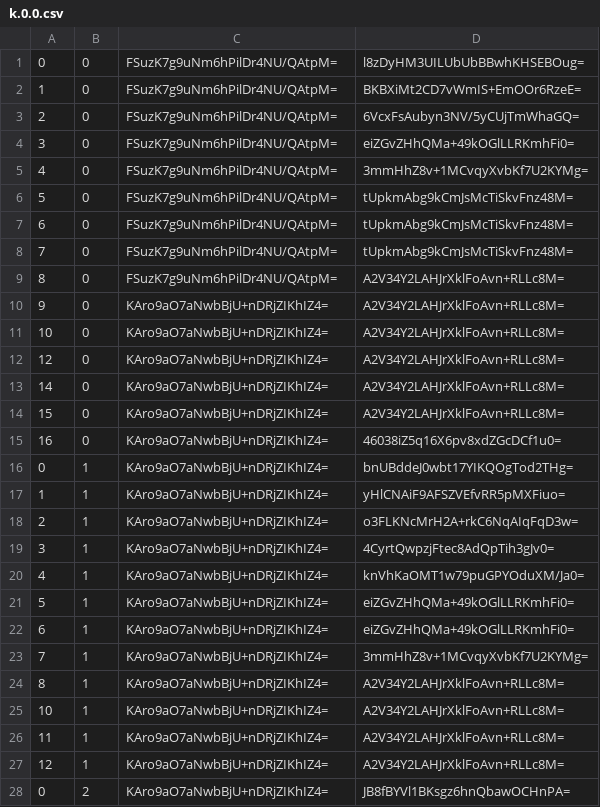
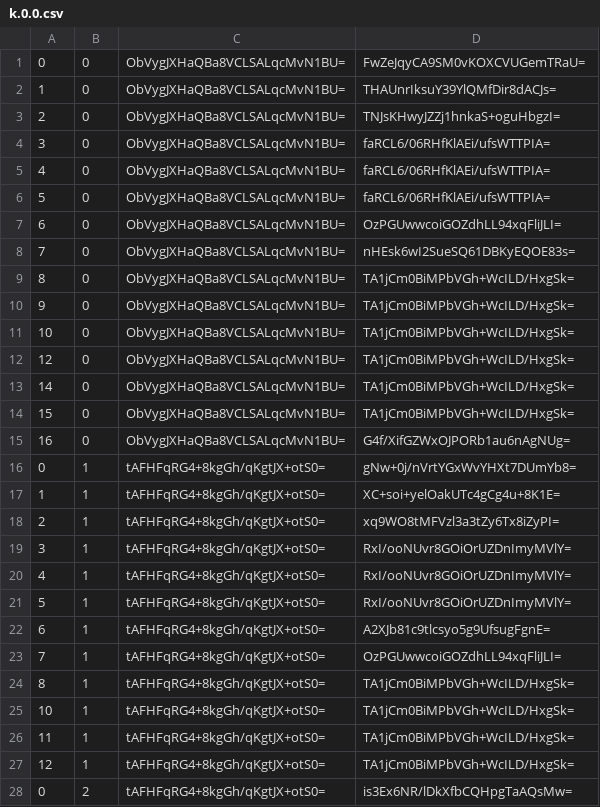
Before and after one commit to counterfitninja/chilled-end, a CSV file: tiles/zoom.-1/metadata/k.0.0.csv, drawn as a sheet; only a part is shown; the diff covers the shown part only.

```diff
--- a/tiles/zoom.-1/metadata/k.0.0.csv
+++ b/tiles/zoom.-1/metadata/k.0.0.csv
@@ -1,28 +1,28 @@
-0,0,FSuzK7g9uNm6hPilDr4NU/QAtpM=,l8zDyHM3UILUbUbBBwhKHSEBOug=
-1,0,FSuzK7g9uNm6hPilDr4NU/QAtpM=,BKBXiMt2CD7vWmIS+EmOOr6RzeE=
-2,0,FSuzK7g9uNm6hPilDr4NU/QAtpM=,6VcxFsAubyn3NV/5yCUjTmWhaGQ=
-3,0,FSuzK7g9uNm6hPilDr4NU/QAtpM=,eiZGvZHhQMa+49kOGlLLRKmhFi0=
-4,0,FSuzK7g9uNm6hPilDr4NU/QAtpM=,3mmHhZ8v+1MCvqyXvbKf7U2KYMg=
-5,0,FSuzK7g9uNm6hPilDr4NU/QAtpM=,tUpkmAbg9kCmJsMcTiSkvFnz48M=
-6,0,FSuzK7g9uNm6hPilDr4NU/QAtpM=,tUpkmAbg9kCmJsMcTiSkvFnz48M=
-7,0,FSuzK7g9uNm6hPilDr4NU/QAtpM=,tUpkmAbg9kCmJsMcTiSkvFnz48M=
-8,0,FSuzK7g9uNm6hPilDr4NU/QAtpM=,A2V34Y2LAHJrXklFoAvn+RLLc8M=
-9,0,KAro9aO7aNwbBjU+nDRjZIKhIZ4=,A2V34Y2LAHJrXklFoAvn+RLLc8M=
-10,0,KAro9aO7aNwbBjU+nDRjZIKhIZ4=,A2V34Y2LAHJrXklFoAvn+RLLc8M=
-12,0,KAro9aO7aNwbBjU+nDRjZIKhIZ4=,A2V34Y2LAHJrXklFoAvn+RLLc8M=
-14,0,KAro9aO7aNwbBjU+nDRjZIKhIZ4=,A2V34Y2LAHJrXklFoAvn+RLLc8M=
-15,0,KAro9aO7aNwbBjU+nDRjZIKhIZ4=,A2V34Y2LAHJrXklFoAvn+RLLc8M=
-16,0,KAro9aO7aNwbBjU+nDRjZIKhIZ4=,46038iZ5q16X6pv8xdZGcDCf1u0=
-0,1,KAro9aO7aNwbBjU+nDRjZIKhIZ4=,bnUBddeJ0wbt17YIKQOgTod2THg=
-1,1,KAro9aO7aNwbBjU+nDRjZIKhIZ4=,yHlCNAiF9AFSZVEfvRR5pMXFiuo=
-2,1,KAro9aO7aNwbBjU+nDRjZIKhIZ4=,o3FLKNcMrH2A+rkC6NqAIqFqD3w=
-3,1,KAro9aO7aNwbBjU+nDRjZIKhIZ4=,4CyrtQwpzjFtec8AdQpTih3gJv0=
-4,1,KAro9aO7aNwbBjU+nDRjZIKhIZ4=,knVhKaOMT1w79puGPYOduXM/Ja0=
-5,1,KAro9aO7aNwbBjU+nDRjZIKhIZ4=,eiZGvZHhQMa+49kOGlLLRKmhFi0=
-6,1,KAro9aO7aNwbBjU+nDRjZIKhIZ4=,eiZGvZHhQMa+49kOGlLLRKmhFi0=
-7,1,KAro9aO7aNwbBjU+nDRjZIKhIZ4=,3mmHhZ8v+1MCvqyXvbKf7U2KYMg=
-8,1,KAro9aO7aNwbBjU+nDRjZIKhIZ4=,A2V34Y2LAHJrXklFoAvn+RLLc8M=
-10,1,KAro9aO7aNwbBjU+nDRjZIKhIZ4=,A2V34Y2LAHJrXklFoAvn+RLLc8M=
-11,1,KAro9aO7aNwbBjU+nDRjZIKhIZ4=,A2V34Y2LAHJrXklFoAvn+RLLc8M=
-12,1,KAro9aO7aNwbBjU+nDRjZIKhIZ4=,A2V34Y2LAHJrXklFoAvn+RLLc8M=
-0,2,KAro9aO7aNwbBjU+nDRjZIKhIZ4=,JB8fBYVl1BKsgz6hnQbawOCHnPA=
+0,0,ObVygJXHaQBa8VCLSALqcMvN1BU=,FwZeJqyCA9SM0vKOXCVUGemTRaU=
+1,0,ObVygJXHaQBa8VCLSALqcMvN1BU=,THAUnrIksuY39YlQMfDir8dACJs=
+2,0,ObVygJXHaQBa8VCLSALqcMvN1BU=,TNJsKHwyJZZj1hnkaS+oguHbgzI=
+3,0,ObVygJXHaQBa8VCLSALqcMvN1BU=,faRCL6/06RHfKlAEi/ufsWTTPIA=
+4,0,ObVygJXHaQBa8VCLSALqcMvN1BU=,faRCL6/06RHfKlAEi/ufsWTTPIA=
+5,0,ObVygJXHaQBa8VCLSALqcMvN1BU=,faRCL6/06RHfKlAEi/ufsWTTPIA=
+6,0,ObVygJXHaQBa8VCLSALqcMvN1BU=,OzPGUwwcoiGOZdhLL94xqFliJLI=
+7,0,ObVygJXHaQBa8VCLSALqcMvN1BU=,nHEsk6wI2SueSQ61DBKyEQOE83s=
+8,0,ObVygJXHaQBa8VCLSALqcMvN1BU=,TA1jCm0BiMPbVGh+WcILD/HxgSk=
+9,0,ObVygJXHaQBa8VCLSALqcMvN1BU=,TA1jCm0BiMPbVGh+WcILD/HxgSk=
+10,0,ObVygJXHaQBa8VCLSALqcMvN1BU=,TA1jCm0BiMPbVGh+WcILD/HxgSk=
+12,0,ObVygJXHaQBa8VCLSALqcMvN1BU=,TA1jCm0BiMPbVGh+WcILD/HxgSk=
+14,0,ObVygJXHaQBa8VCLSALqcMvN1BU=,TA1jCm0BiMPbVGh+WcILD/HxgSk=
+15,0,ObVygJXHaQBa8VCLSALqcMvN1BU=,TA1jCm0BiMPbVGh+WcILD/HxgSk=
+16,0,ObVygJXHaQBa8VCLSALqcMvN1BU=,G4f/XifGZWxOJPORb1au6nAgNUg=
+0,1,tAFHFqRG4+8kgGh/qKgtJX+otS0=,gNw+0j/nVrtYGxWvYHXt7DUmYb8=
+1,1,tAFHFqRG4+8kgGh/qKgtJX+otS0=,XC+soi+yelOakUTc4gCg4u+8K1E=
+2,1,tAFHFqRG4+8kgGh/qKgtJX+otS0=,xq9WO8tMFVzl3a3tZy6Tx8iZyPI=
+3,1,tAFHFqRG4+8kgGh/qKgtJX+otS0=,RxI/ooNUvr8GOiOrUZDnImyMVlY=
+4,1,tAFHFqRG4+8kgGh/qKgtJX+otS0=,RxI/ooNUvr8GOiOrUZDnImyMVlY=
+5,1,tAFHFqRG4+8kgGh/qKgtJX+otS0=,RxI/ooNUvr8GOiOrUZDnImyMVlY=
+6,1,tAFHFqRG4+8kgGh/qKgtJX+otS0=,A2XJb81c9tlcsyo5g9UfsugFgnE=
+7,1,tAFHFqRG4+8kgGh/qKgtJX+otS0=,OzPGUwwcoiGOZdhLL94xqFliJLI=
+8,1,tAFHFqRG4+8kgGh/qKgtJX+otS0=,TA1jCm0BiMPbVGh+WcILD/HxgSk=
+10,1,tAFHFqRG4+8kgGh/qKgtJX+otS0=,TA1jCm0BiMPbVGh+WcILD/HxgSk=
+11,1,tAFHFqRG4+8kgGh/qKgtJX+otS0=,TA1jCm0BiMPbVGh+WcILD/HxgSk=
+12,1,tAFHFqRG4+8kgGh/qKgtJX+otS0=,TA1jCm0BiMPbVGh+WcILD/HxgSk=
+0,2,tAFHFqRG4+8kgGh/qKgtJX+otS0=,is3Ex6NR/lDkXfbCQHpgTaAQsMw=
```
Also changed, not shown: 124 edited cells elsewhere in this file, tiles/zoom.-1/metadata/k.-1.-1.csv, tiles/zoom.-1/metadata/k.-1.0.csv, 32 other files.
